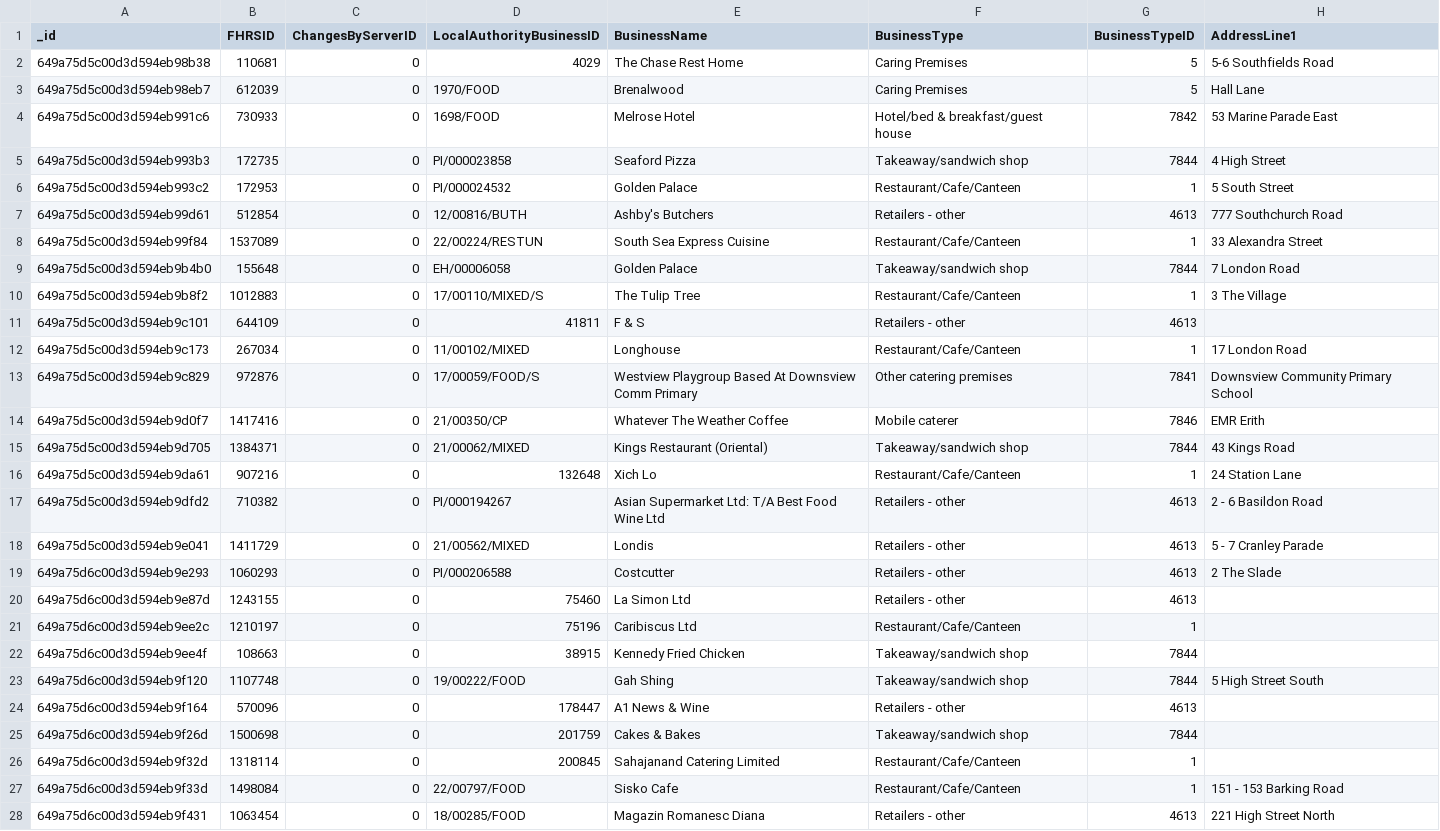
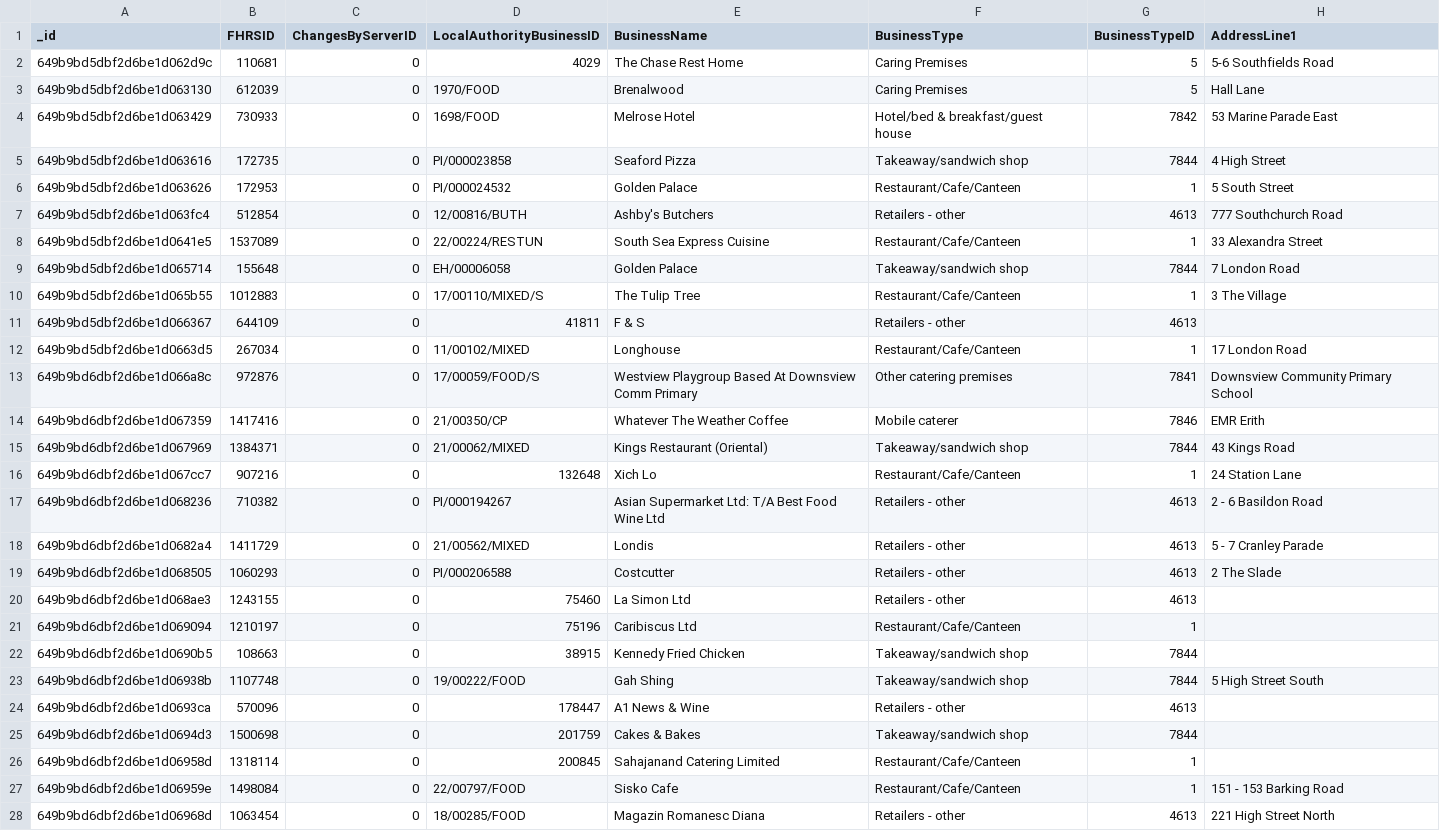
Before and after one commit to CJO100293/nosql-challenge, a CSV file: output_data/hygiene_df.csv, drawn as a sheet; only a part is shown; the diff covers the shown part only; the diff names each change by its address in the sheet, - before the commit and + after, or states it on an @@ line.

Commit message:
updated '/output_data/hygiene_df.csv'

```diff
--- a/output_data/hygiene_df.csv
+++ b/output_data/hygiene_df.csv
-A2 (_id): 649a75d5c00d3d594eb98b38
+A2 (_id): 649b9bd5dbf2d6be1d062d9c
-A3 (_id): 649a75d5c00d3d594eb98eb7
+A3 (_id): 649b9bd5dbf2d6be1d063130
-A4 (_id): 649a75d5c00d3d594eb991c6
+A4 (_id): 649b9bd5dbf2d6be1d063429
-A5 (_id): 649a75d5c00d3d594eb993b3
+A5 (_id): 649b9bd5dbf2d6be1d063616
-A6 (_id): 649a75d5c00d3d594eb993c2
+A6 (_id): 649b9bd5dbf2d6be1d063626
-A7 (_id): 649a75d5c00d3d594eb99d61
+A7 (_id): 649b9bd5dbf2d6be1d063fc4
-A8 (_id): 649a75d5c00d3d594eb99f84
+A8 (_id): 649b9bd5dbf2d6be1d0641e5
-A9 (_id): 649a75d5c00d3d594eb9b4b0
+A9 (_id): 649b9bd5dbf2d6be1d065714
-A10 (_id): 649a75d5c00d3d594eb9b8f2
+A10 (_id): 649b9bd5dbf2d6be1d065b55
-A11 (_id): 649a75d5c00d3d594eb9c101
+A11 (_id): 649b9bd5dbf2d6be1d066367
-A12 (_id): 649a75d5c00d3d594eb9c173
+A12 (_id): 649b9bd5dbf2d6be1d0663d5
-A13 (_id): 649a75d5c00d3d594eb9c829
+A13 (_id): 649b9bd6dbf2d6be1d066a8c
-A14 (_id): 649a75d5c00d3d594eb9d0f7
+A14 (_id): 649b9bd6dbf2d6be1d067359
-A15 (_id): 649a75d5c00d3d594eb9d705
+A15 (_id): 649b9bd6dbf2d6be1d067969
-A16 (_id): 649a75d5c00d3d594eb9da61
+A16 (_id): 649b9bd6dbf2d6be1d067cc7
-A17 (_id): 649a75d5c00d3d594eb9dfd2
+A17 (_id): 649b9bd6dbf2d6be1d068236
-A18 (_id): 649a75d5c00d3d594eb9e041
+A18 (_id): 649b9bd6dbf2d6be1d0682a4
-A19 (_id): 649a75d6c00d3d594eb9e293
+A19 (_id): 649b9bd6dbf2d6be1d068505
-A20 (_id): 649a75d6c00d3d594eb9e87d
+A20 (_id): 649b9bd6dbf2d6be1d068ae3
-A21 (_id): 649a75d6c00d3d594eb9ee2c
+A21 (_id): 649b9bd6dbf2d6be1d069094
-A22 (_id): 649a75d6c00d3d594eb9ee4f
+A22 (_id): 649b9bd6dbf2d6be1d0690b5
-A23 (_id): 649a75d6c00d3d594eb9f120
+A23 (_id): 649b9bd6dbf2d6be1d06938b
-A24 (_id): 649a75d6c00d3d594eb9f164
+A24 (_id): 649b9bd6dbf2d6be1d0693ca
-A25 (_id): 649a75d6c00d3d594eb9f26d
+A25 (_id): 649b9bd6dbf2d6be1d0694d3
-A26 (_id): 649a75d6c00d3d594eb9f32d
+A26 (_id): 649b9bd6dbf2d6be1d06958d
-A27 (_id): 649a75d6c00d3d594eb9f33d
+A27 (_id): 649b9bd6dbf2d6be1d06959e
-A28 (_id): 649a75d6c00d3d594eb9f431
+A28 (_id): 649b9bd6dbf2d6be1d06968d
```
Also changed, not shown: 14 edited cells elsewhere in this file.
